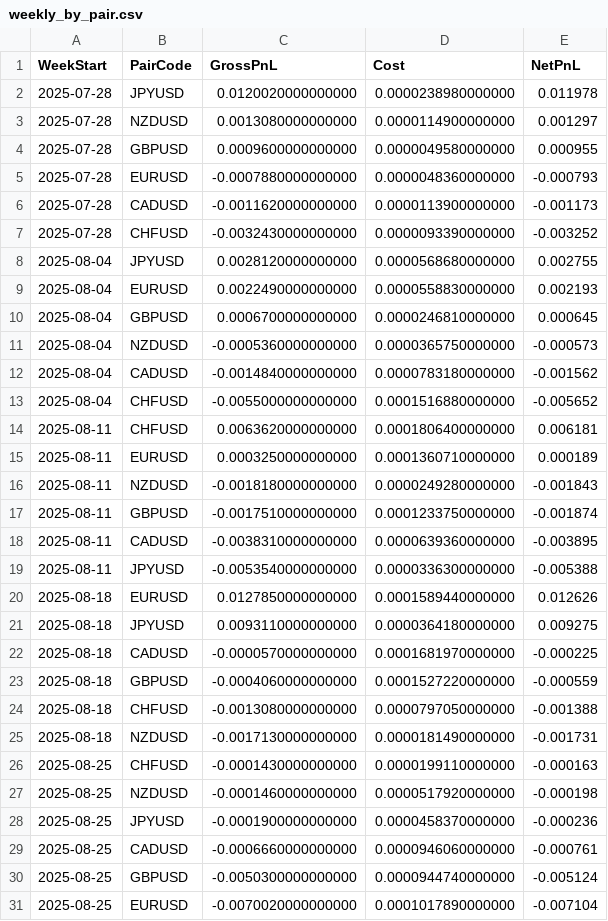
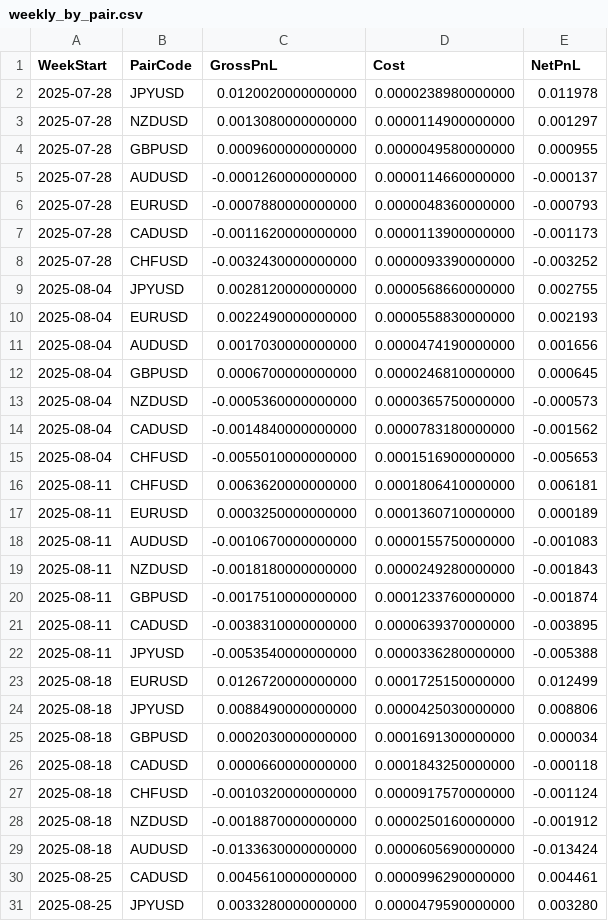
Before and after one commit to phu-qqb/qq-production-intraday-core-webapp, a CSV file: output/weekly_by_pair.csv, drawn as a sheet; only a part is shown; the diff covers the shown part only.

```diff
--- a/output/weekly_by_pair.csv
+++ b/output/weekly_by_pair.csv
@@ -4,2 +4,3 @@ WeekStart,PairCode,GrossPnL,Cost,NetPnL
 2025-07-28,GBPUSD,0.0009600000000000,0.0000049580000000,0.000955
+2025-07-28,AUDUSD,-0.0001260000000000,0.0000114660000000,-0.000137
 2025-07-28,EURUSD,-0.0007880000000000,0.0000048360000000,-0.000793
@@ -7,4 +8,5 @@ WeekStart,PairCode,GrossPnL,Cost,NetPnL
 2025-07-28,CHFUSD,-0.0032430000000000,0.0000093390000000,-0.003252
-2025-08-04,JPYUSD,0.0028120000000000,0.0000568680000000,0.002755
+2025-08-04,JPYUSD,0.0028120000000000,0.0000568660000000,0.002755
 2025-08-04,EURUSD,0.0022490000000000,0.0000558830000000,0.002193
+2025-08-04,AUDUSD,0.0017030000000000,0.0000474190000000,0.001656
 2025-08-04,GBPUSD,0.0006700000000000,0.0000246810000000,0.000645
@@ -12,20 +14,18 @@ WeekStart,PairCode,GrossPnL,Cost,NetPnL
 2025-08-04,CADUSD,-0.0014840000000000,0.0000783180000000,-0.001562
-2025-08-04,CHFUSD,-0.0055000000000000,0.0001516880000000,-0.005652
-2025-08-11,CHFUSD,0.0063620000000000,0.0001806400000000,0.006181
+2025-08-04,CHFUSD,-0.0055010000000000,0.0001516900000000,-0.005653
+2025-08-11,CHFUSD,0.0063620000000000,0.0001806410000000,0.006181
 2025-08-11,EURUSD,0.0003250000000000,0.0001360710000000,0.000189
+2025-08-11,AUDUSD,-0.0010670000000000,0.0000155750000000,-0.001083
 2025-08-11,NZDUSD,-0.0018180000000000,0.0000249280000000,-0.001843
-2025-08-11,GBPUSD,-0.0017510000000000,0.0001233750000000,-0.001874
-2025-08-11,CADUSD,-0.0038310000000000,0.0000639360000000,-0.003895
-2025-08-11,JPYUSD,-0.0053540000000000,0.0000336300000000,-0.005388
-2025-08-18,EURUSD,0.0127850000000000,0.0001589440000000,0.012626
-2025-08-18,JPYUSD,0.0093110000000000,0.0000364180000000,0.009275
-2025-08-18,CADUSD,-0.0000570000000000,0.0001681970000000,-0.000225
-2025-08-18,GBPUSD,-0.0004060000000000,0.0001527220000000,-0.000559
-2025-08-18,CHFUSD,-0.0013080000000000,0.0000797050000000,-0.001388
-2025-08-18,NZDUSD,-0.0017130000000000,0.0000181490000000,-0.001731
-2025-08-25,CHFUSD,-0.0001430000000000,0.0000199110000000,-0.000163
-2025-08-25,NZDUSD,-0.0001460000000000,0.0000517920000000,-0.000198
-2025-08-25,JPYUSD,-0.0001900000000000,0.0000458370000000,-0.000236
-2025-08-25,CADUSD,-0.0006660000000000,0.0000946060000000,-0.000761
-2025-08-25,GBPUSD,-0.0050300000000000,0.0000944740000000,-0.005124
-2025-08-25,EURUSD,-0.0070020000000000,0.0001017890000000,-0.007104
+2025-08-11,GBPUSD,-0.0017510000000000,0.0001233760000000,-0.001874
+2025-08-11,CADUSD,-0.0038310000000000,0.0000639370000000,-0.003895
+2025-08-11,JPYUSD,-0.0053540000000000,0.0000336280000000,-0.005388
+2025-08-18,EURUSD,0.0126720000000000,0.0001725150000000,0.012499
+2025-08-18,JPYUSD,0.0088490000000000,0.0000425030000000,0.008806
+2025-08-18,GBPUSD,0.0002030000000000,0.0001691300000000,0.000034
+2025-08-18,CADUSD,0.0000660000000000,0.0001843250000000,-0.000118
+2025-08-18,CHFUSD,-0.0010320000000000,0.0000917570000000,-0.001124
+2025-08-18,NZDUSD,-0.0018870000000000,0.0000250160000000,-0.001912
+2025-08-18,AUDUSD,-0.0133630000000000,0.0000605690000000,-0.013424
+2025-08-25,CADUSD,0.0045610000000000,0.0000996290000000,0.004461
+2025-08-25,JPYUSD,0.0033280000000000,0.0000479590000000,0.003280
```
Also changed, not shown: 5 added rows elsewhere in this file, output/daily_by_pair.csv, output/daily_perf.csv, 31 other files.
